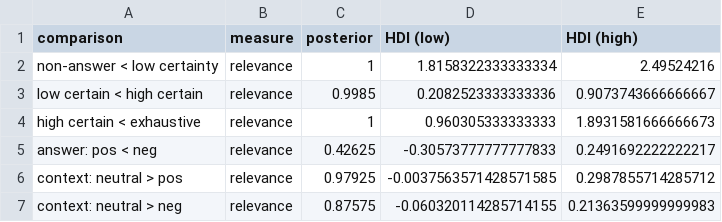
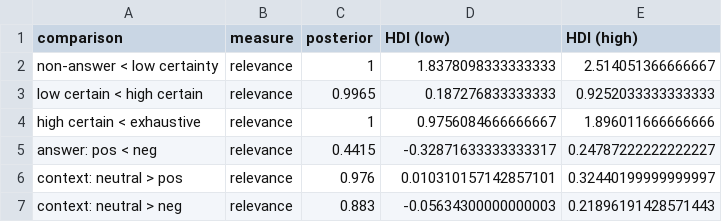
Before and after one commit to magpie-ea/relevance-of-answers, a CSV file: analysis/R_data_4_TeX/results-relevance-ratings.csv, drawn as a sheet.

```diff
--- a/analysis/R_data_4_TeX/results-relevance-ratings.csv
+++ b/analysis/R_data_4_TeX/results-relevance-ratings.csv
@@ -1,7 +1,7 @@
 comparison,measure,posterior,HDI (low),HDI (high)
-non-answer < low certainty,relevance,1,1.8158322333333334,2.49524216
-low certain < high certain,relevance,0.9985,0.2082523333333336,0.9073743666666667
-high certain < exhaustive,relevance,1,0.960305333333333,1.8931581666666673
-answer: pos < neg,relevance,0.42625,-0.30573777777777833,0.2491692222222217
-context: neutral > pos,relevance,0.97925,-0.0037563571428571585,0.2987855714285712
-context: neutral > neg,relevance,0.87575,-0.060320114285714155,0.21363599999999983
+non-answer < low certainty,relevance,1,1.8378098333333333,2.514051366666667
+low certain < high certain,relevance,0.9965,0.187276833333333,0.9252033333333333
+high certain < exhaustive,relevance,1,0.9756084666666667,1.896011666666666
+answer: pos < neg,relevance,0.4415,-0.32871633333333317,0.24787222222222227
+context: neutral > pos,relevance,0.976,0.010310157142857101,0.32440199999999997
+context: neutral > neg,relevance,0.883,-0.05634300000000003,0.21896191428571443
```
Also changed, not shown: analysis/R_data_4_TeX/myvars.csv, analysis/R_data_4_TeX/results-belief-change.csv, 1 other file.
